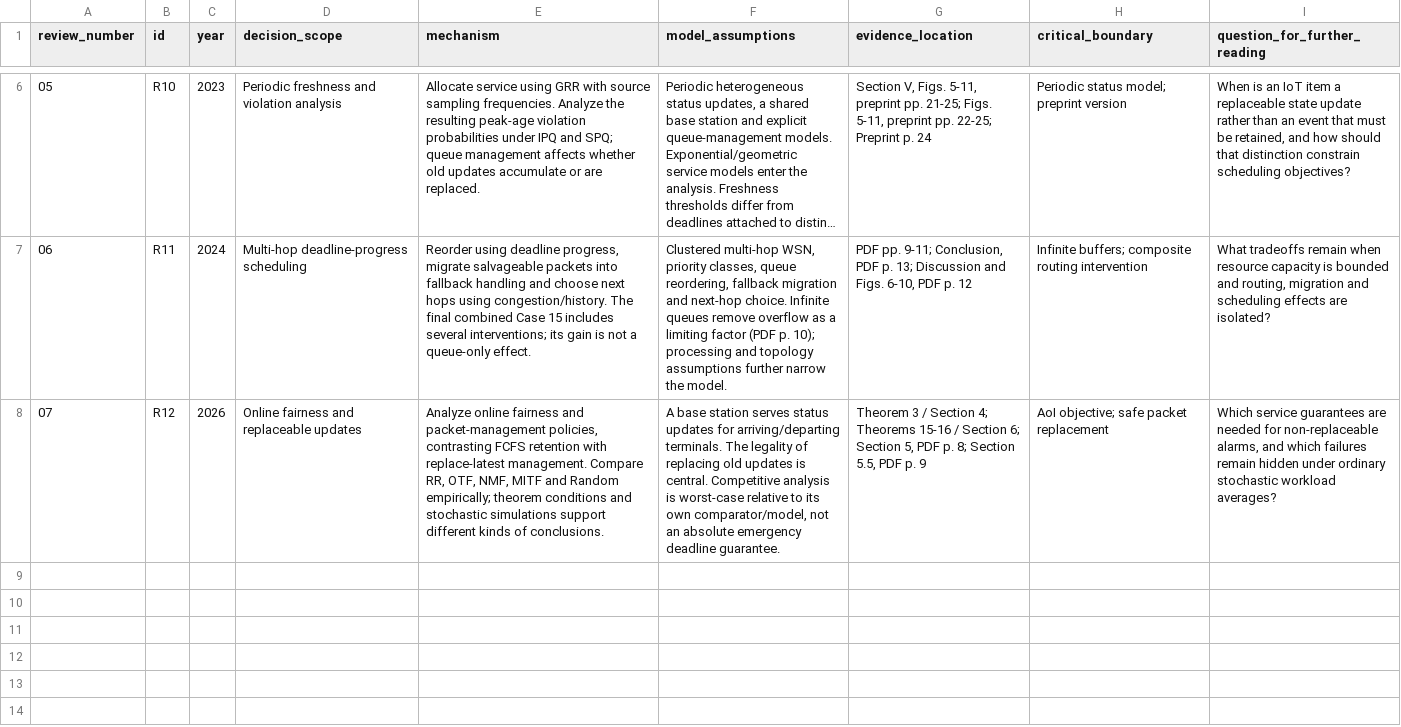
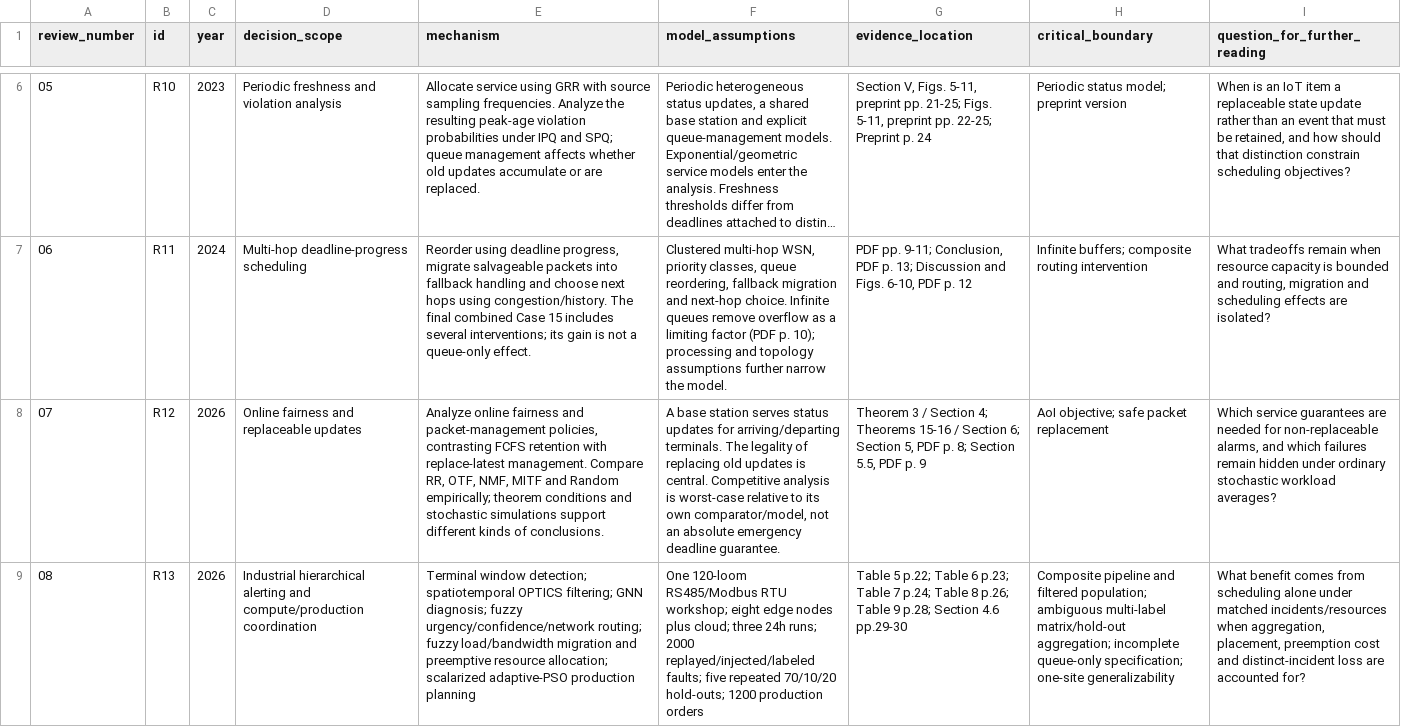
Before and after one commit to rhidoyhasanmahmud/iot-priority-alert-system, a CSV file: literature/synthesis/comparison.csv, drawn as a sheet; only a part is shown, gaps mark what is left out; long unchanged cells end in …; the diff names each change by its address in the sheet, - before the commit and + after, or states it on an @@ line.

Commit message:
Review textile cloud-edge-end alerting and scheduling study (#27)

```diff
--- a/literature/synthesis/comparison.csv
+++ b/literature/synthesis/comparison.csv
+row 9: 08 | R13 | 2026 | Industrial hierarchical alerting and compute/production coordination | Terminal window detection; spatiotemporal OPTICS filtering; GNN diagnosis; fuzzy urgency/confidence/network routing; fuzzy load/bandwidth migration and preemptive resource allocation; scalarized adaptive-PSO production planning | One 120-loom RS485/Modbus RTU workshop; eight edge nodes plus cloud; three 24h runs; 2000 replayed/injected/labeled faults; five repeated 70/10/20 hold-outs; 1200 production orders | Table 5 p.22; Table 6 p.23; Table 7 p.24; Table 8 p.26; Table 9 p.28; Section 4.6 pp.29-30 | Composite pipeline and filtered population; ambiguous multi-label matrix/hold-out aggregation; incomplete queue-only specification; one-site generalizability | What benefit comes from scheduling alone under matched incidents/resources when aggregation, placement, preemption cost and distinct-incident loss are accounted for?
```
Also changed, not shown: 5 other files.
